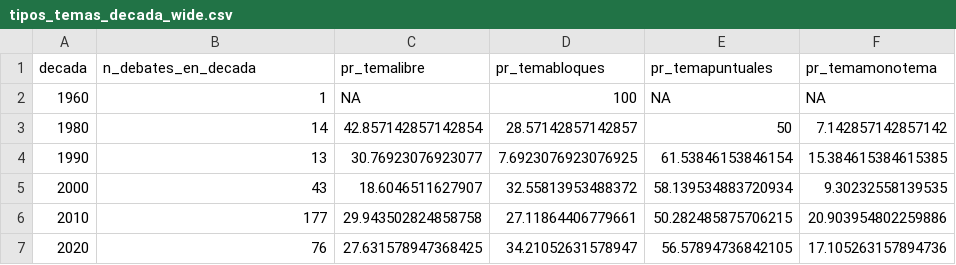
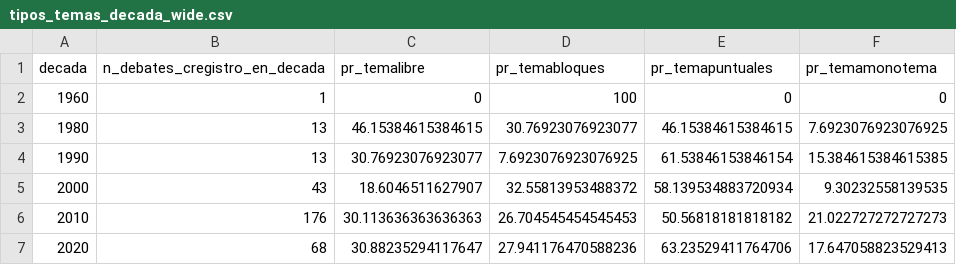
Before and after one commit to verenahantzsch/debates_latam2024, a CSV file: tesis_doctorado/anexos/tipos_temas_decada_wide.csv, drawn as a sheet.

```diff
--- a/tesis_doctorado/anexos/tipos_temas_decada_wide.csv
+++ b/tesis_doctorado/anexos/tipos_temas_decada_wide.csv
@@ -1,7 +1,7 @@
-decada,n_debates_en_decada,pr_temalibre,pr_temabloques,pr_temapuntuales,pr_temamonotema
-1960,1,NA,100,NA,NA
-1980,14,42.857142857142854,28.57142857142857,50,7.142857142857142
+decada,n_debates_cregistro_en_decada,pr_temalibre,pr_temabloques,pr_temapuntuales,pr_temamonotema
+1960,1,0,100,0,0
+1980,13,46.15384615384615,30.76923076923077,46.15384615384615,7.6923076923076925
 1990,13,30.76923076923077,7.6923076923076925,61.53846153846154,15.384615384615385
 2000,43,18.6046511627907,32.55813953488372,58.139534883720934,9.30232558139535
-2010,177,29.943502824858758,27.11864406779661,50.282485875706215,20.903954802259886
-2020,76,27.631578947368425,34.21052631578947,56.57894736842105,17.105263157894736
+2010,176,30.113636363636363,26.704545454545453,50.56818181818182,21.022727272727273
+2020,68,30.88235294117647,27.941176470588236,63.23529411764706,17.647058823529413
```
Also changed, not shown: tesis_doctorado/anexos/tabla_cook.csv, tesis_doctorado/anexos/tipos_formatos_decada_wide.csv, 6 other files.
